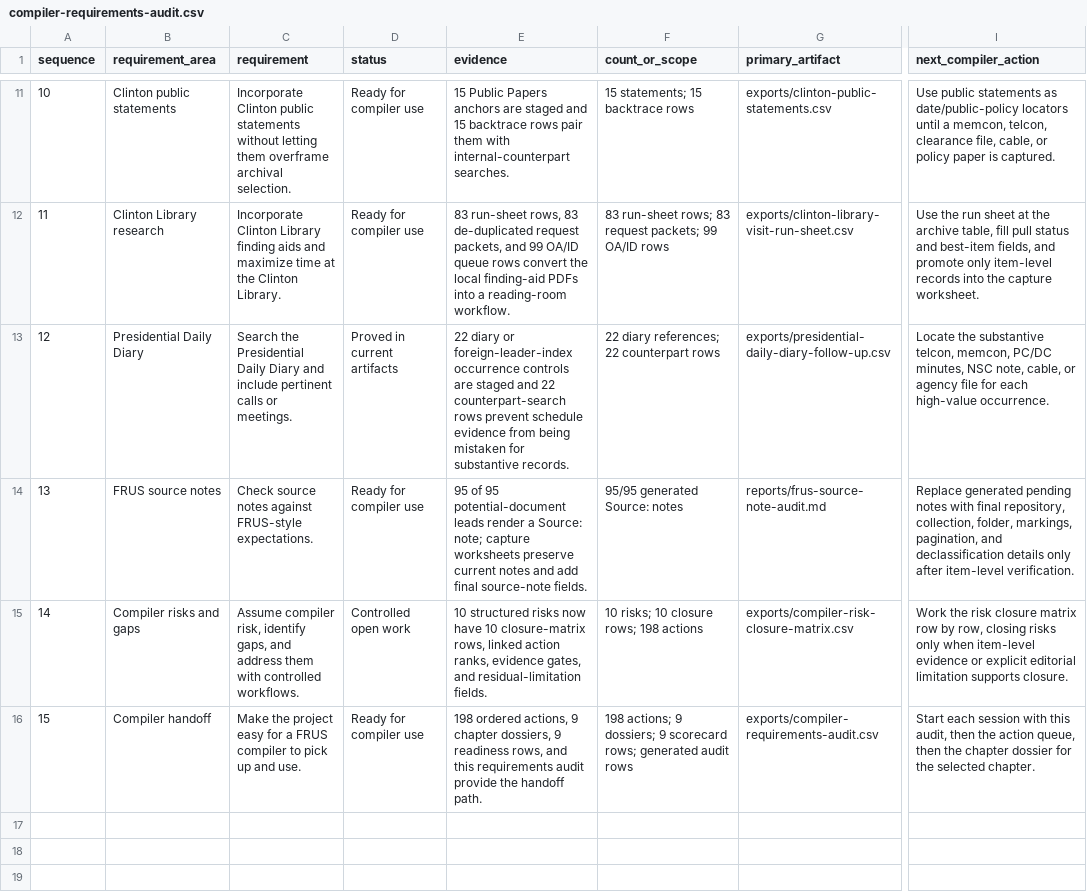
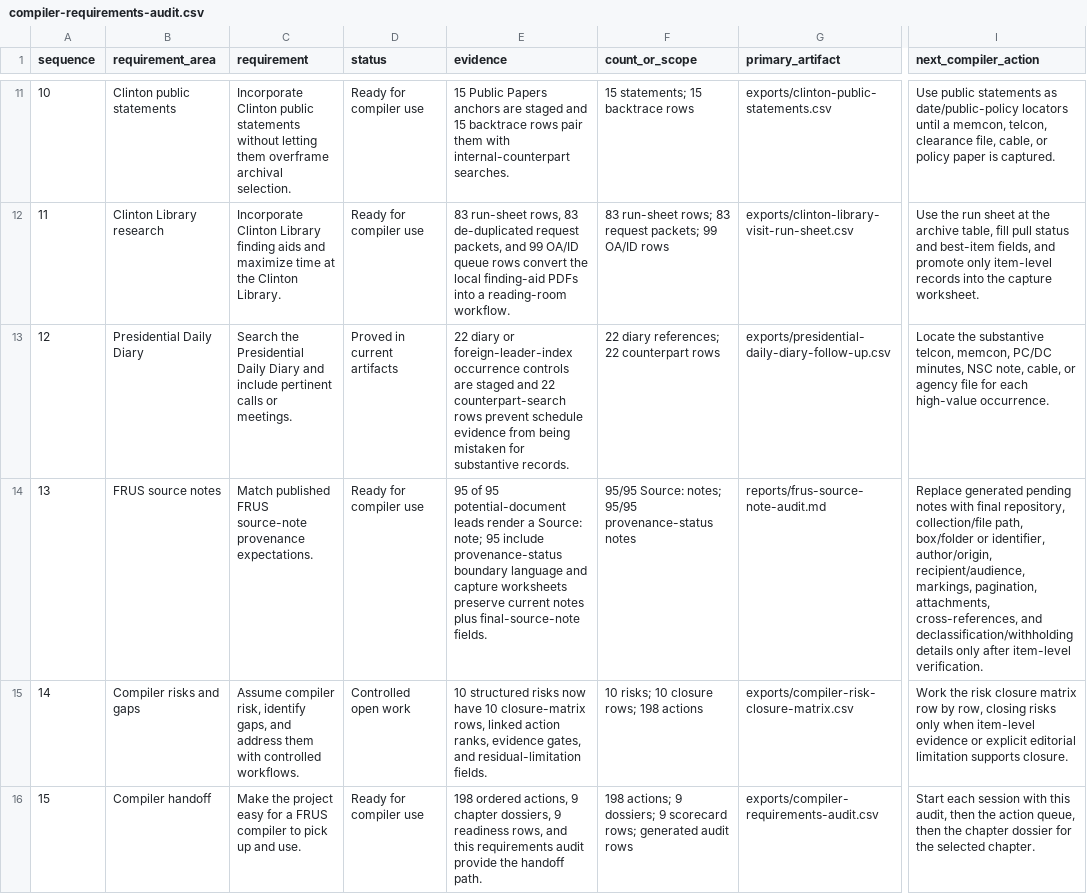
Before and after one commit to therealjameswilson/Clinton-armscontrol-93-96, a CSV file: exports/compiler-requirements-audit.csv, drawn as a sheet; only a part is shown, gaps mark what is left out; the diff names each change by its address in the sheet, - before the commit and + after, or states it on an @@ line.

```diff
--- a/exports/compiler-requirements-audit.csv
+++ b/exports/compiler-requirements-audit.csv
-C14 (requirement): Check source notes against FRUS-style expectations.
+C14 (requirement): Match published FRUS source-note provenance expectations.
-E14 (evidence): …Source: note; capture worksheets preserve current notes and add final source-note fields.
+E14 (evidence): …Source: note; 95 include provenance-status boundary language and capture worksheets preserve current notes plus final-source-note fields.
-F14 (count_or_scope): 95/95 generated Source: notes
+F14 (count_or_scope): 95/95 Source: notes; 95/95 provenance-status notes
-I14 (next_compiler_action): …final repository, collection, folder, markings, pagination, and declassification details only…
+I14 (next_compiler_action): …final repository, collection/file path, box/folder or identifier, author/origin, recipient/audience, markings, pagination, attachments, cross-references, and declassification/withholding details only…
```
Also changed, not shown: exports/clinton-library-call-slips.csv, exports/clinton-public-statements.csv, 18 other files.
